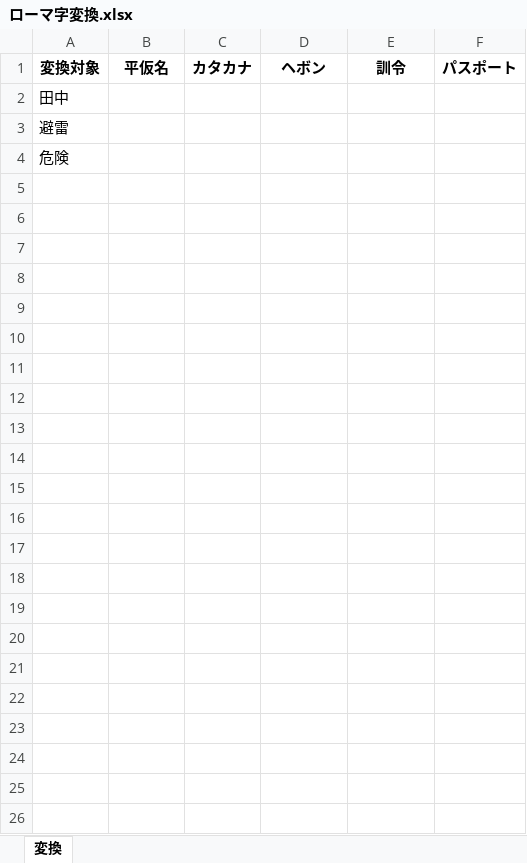
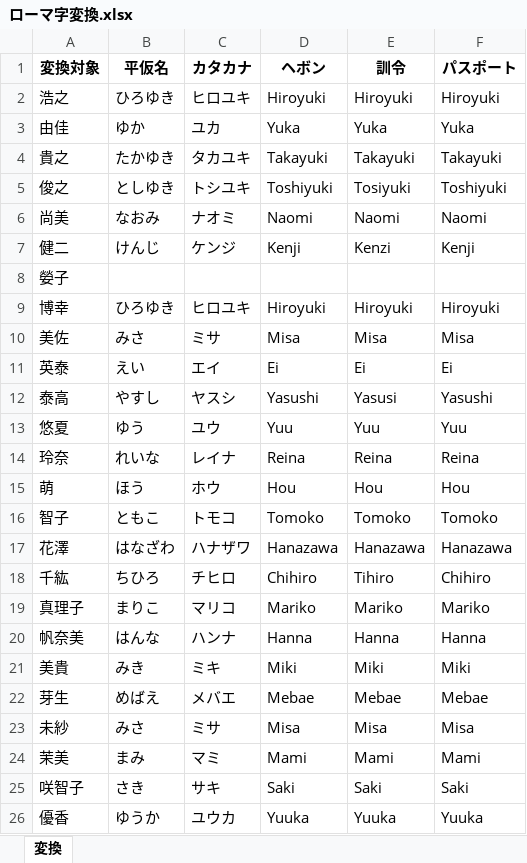
Before and after one commit to ryuzan11/python-snippet, an Excel workbook: python/library/japanesa_to_alphabet/ローマ字変換.xlsx, sheet 変換, drawn as a sheet; values as stored, in another font and other column widths than the file's, no borders; removed rows and columns are numbered as before the commit, all else as after; the diff names each change by its address in the sheet, - before the commit and + after, or states it on an @@ line.

```diff
--- a/python/library/japanesa_to_alphabet/ローマ字変換.xlsx (sheet 変換)
+++ b/python/library/japanesa_to_alphabet/ローマ字変換.xlsx (sheet 変換)
-row 2: 田中
-row 3: 避雷
+row 2: 浩之 | ひろゆき | ヒロユキ | Hiroyuki | Hiroyuki | Hiroyuki
+row 3: 由佳 | ゆか | ユカ | Yuka | Yuka | Yuka
+row 4: 貴之 | たかゆき | タカユキ | Takayuki | Takayuki | Takayuki
+row 5: 俊之 | としゆき | トシユキ | Toshiyuki | Tosiyuki | Toshiyuki
+row 6: 尚美 | なおみ | ナオミ | Naomi | Naomi | Naomi
+row 7: 健二 | けんじ | ケンジ | Kenji | Kenzi | Kenji
-A8 (変換対象): 危険
+A8 (変換対象): 嫈子
+row 9: 博幸 | ひろゆき | ヒロユキ | Hiroyuki | Hiroyuki | Hiroyuki
+row 10: 美佐 | みさ | ミサ | Misa | Misa | Misa
+row 11: 英泰 | えい | エイ | Ei | Ei | Ei
+row 12: 泰高 | やすし | ヤスシ | Yasushi | Yasusi | Yasushi
+row 13: 悠夏 | ゆう | ユウ | Yuu | Yuu | Yuu
+row 14: 玲奈 | れいな | レイナ | Reina | Reina | Reina
+row 15: 萌 | ほう | ホウ | Hou | Hou | Hou
+row 16: 智子 | ともこ | トモコ | Tomoko | Tomoko | Tomoko
+row 17: 花澤 | はなざわ | ハナザワ | Hanazawa | Hanazawa | Hanazawa
+row 18: 千紘 | ちひろ | チヒロ | Chihiro | Tihiro | Chihiro
+row 19: 真理子 | まりこ | マリコ | Mariko | Mariko | Mariko
+row 20: 帆奈美 | はんな | ハンナ | Hanna | Hanna | Hanna
+row 21: 美貴 | みき | ミキ | Miki | Miki | Miki
+row 22: 芽生 | めばえ | メバエ | Mebae | Mebae | Mebae
+row 23: 未紗 | みさ | ミサ | Misa | Misa | Misa
+row 24: 茉美 | まみ | マミ | Mami | Mami | Mami
+row 25: 咲智子 | さき | サキ | Saki | Saki | Saki
+row 26: 優香 | ゆうか | ユウカ | Yuuka | Yuuka | Yuuka
```
Also changed, not shown: 3 other files.
